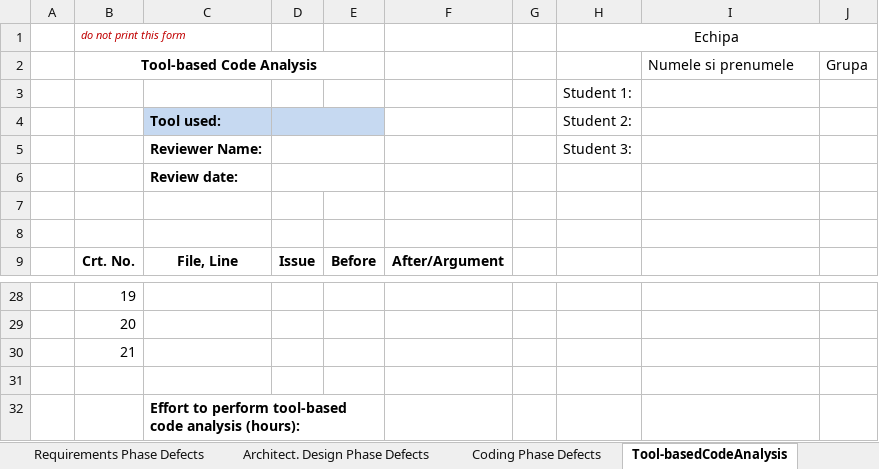
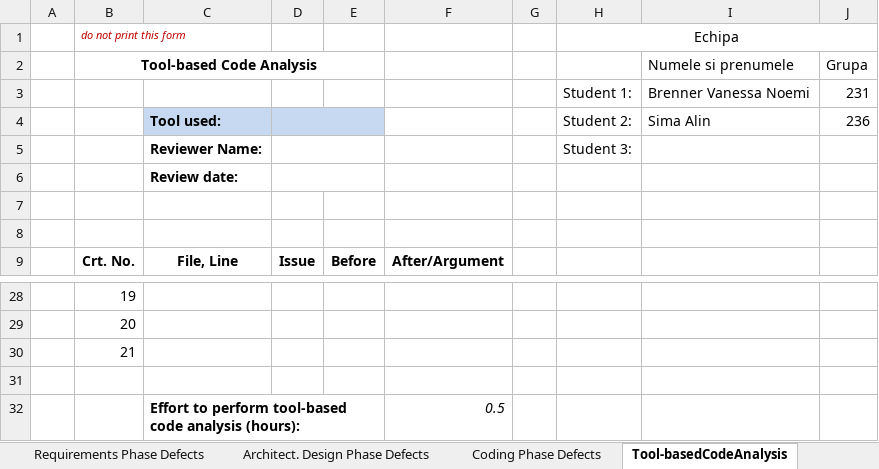
Before and after one commit to alinsima20/Tasks, an Excel workbook: Docs/lab01/Lab01_ReviewReport.xlsx, sheet Tool-basedCodeAnalysis, drawn as a sheet; only a part is shown, gaps mark what is left out; values as stored, in another font and other column widths than the file's, no borders; removed rows and columns are numbered as before the commit, all else as after; the diff covers the shown part only; the diff names each change by its address in the sheet, - before the commit and + after, or states it on an @@ line.

```diff
--- a/Docs/lab01/Lab01_ReviewReport.xlsx (sheet Tool-basedCodeAnalysis)
+++ b/Docs/lab01/Lab01_ReviewReport.xlsx (sheet Tool-basedCodeAnalysis)
-row 3:  |  |  |  |  |  |  | Student 1:
-row 4:  |  | Tool used: |  |  |  |  | Student 2:
+row 3:  |  |  |  |  |  |  | Student 1: | Brenner Vanessa Noemi | 231
+row 4:  |  | Tool used: |  |  |  |  | Student 2: | Sima Alin | 236
-F32: (empty)
+F32: 0.5
```
Also changed, not shown: 32 edited cells elsewhere in this sheet, sheet Coding Phase Defects, sheet Requirements Phase Defects, sheet Architect. Design Phase Defects, formulas that keep their value, 16 other files.
